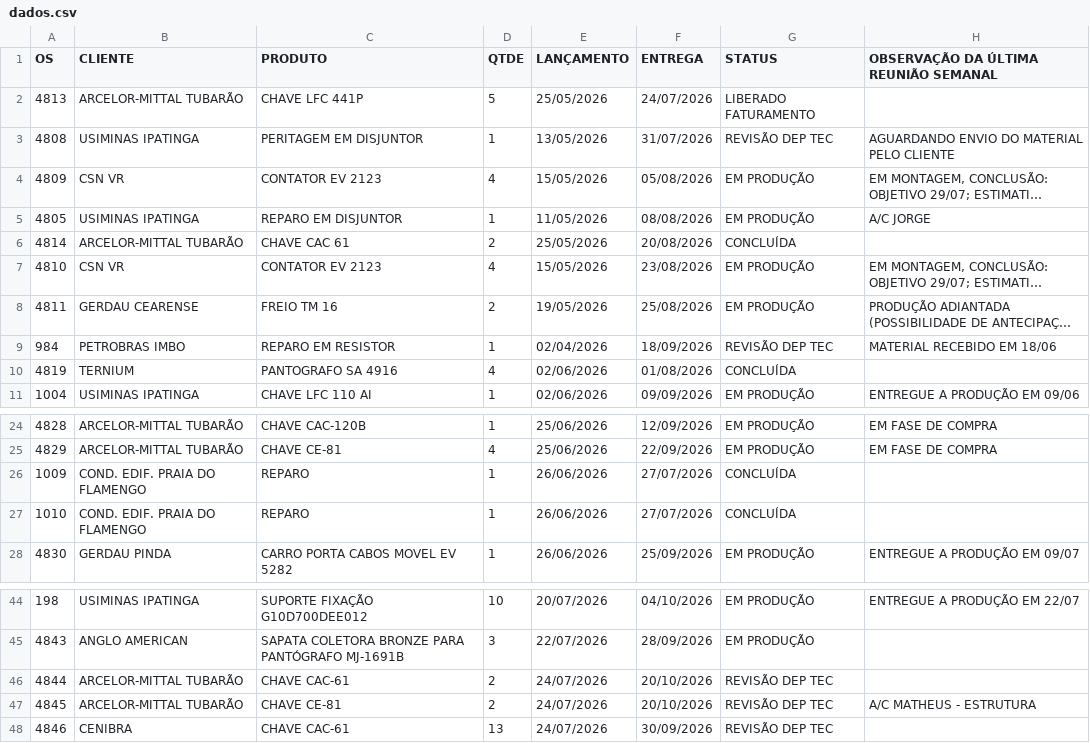
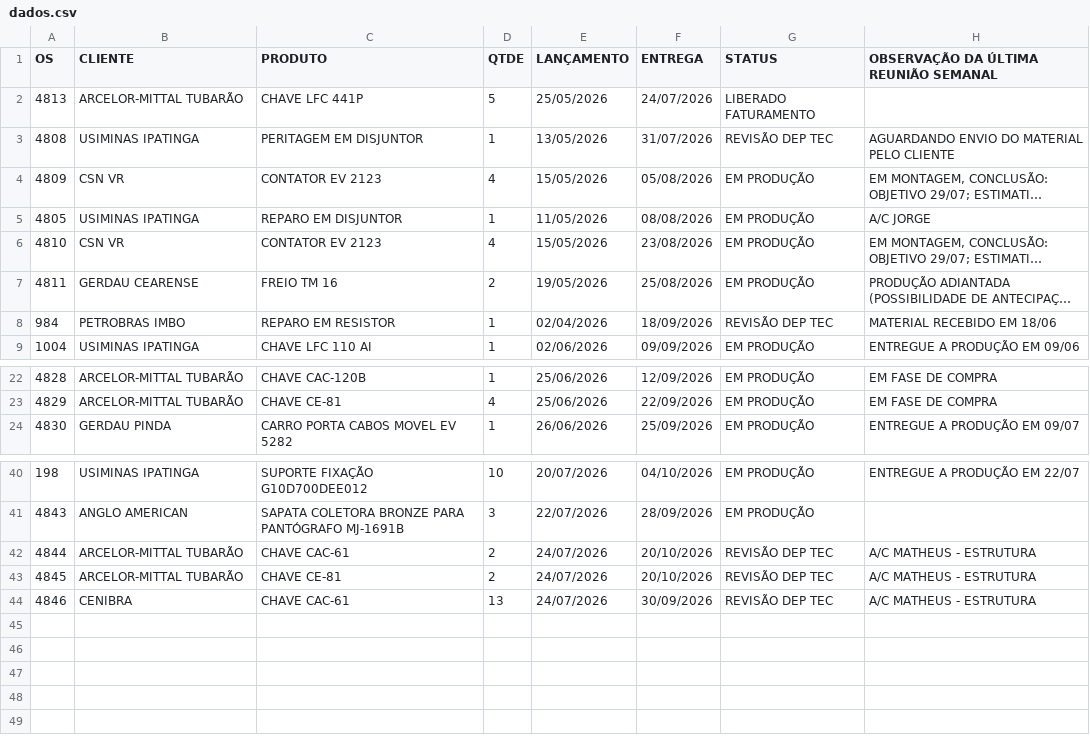
Before and after one commit to MatheusFuccio/controle-producao-v3, a CSV file: dados.csv, drawn as a sheet; only a part is shown, gaps mark what is left out; long unchanged cells end in …; removed rows and columns are numbered as before the commit, all else as after; the diff names each change by its address in the sheet, - before the commit and + after, or states it on an @@ line.

Commit message:
Add files via upload

```diff
--- a/dados.csv
+++ b/dados.csv
-row 6: 4814 | ARCELOR-MITTAL TUBARÃO | CHAVE CAC 61 | 2 | 25/05/2026 | 20/08/2026 | CONCLUÍDA
-row 10: 4819 | TERNIUM | PANTOGRAFO SA 4916 | 4 | 02/06/2026 | 01/08/2026 | CONCLUÍDA
-row 26: 1009 | COND. EDIF. PRAIA DO FLAMENGO | REPARO | 1 | 26/06/2026 | 27/07/2026 | CONCLUÍDA
-row 27: 1010 | COND. EDIF. PRAIA DO FLAMENGO | REPARO | 1 | 26/06/2026 | 27/07/2026 | CONCLUÍDA
-H42: (empty)
+H42: A/C MATHEUS - ESTRUTURA
-H44: (empty)
+H44: A/C MATHEUS - ESTRUTURA
```
